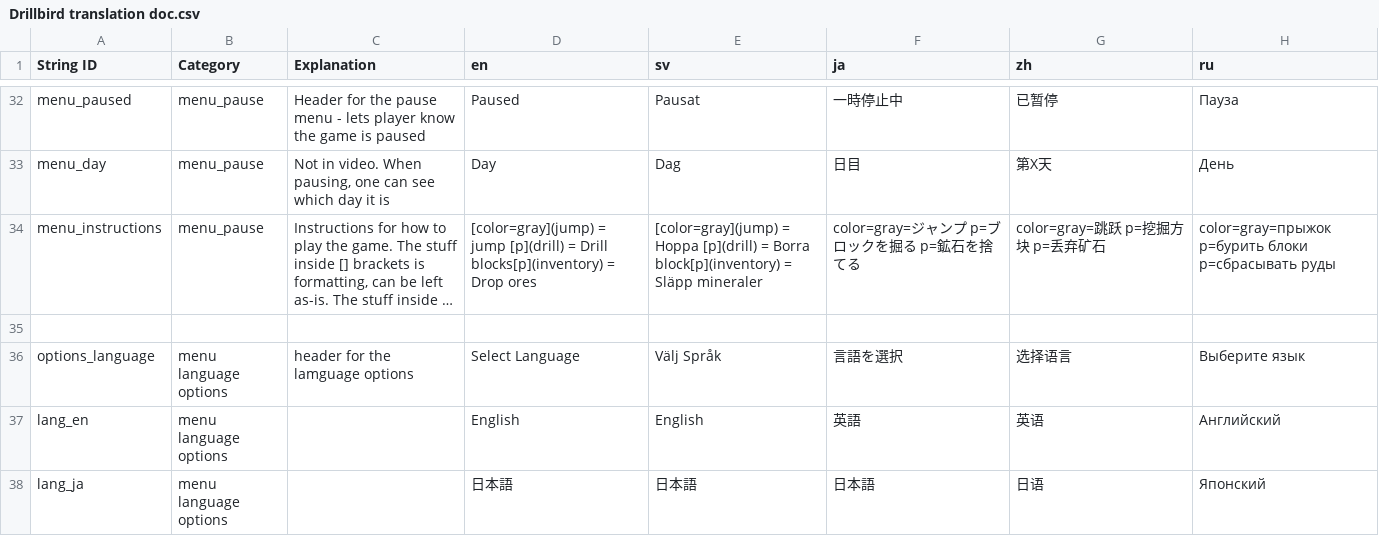
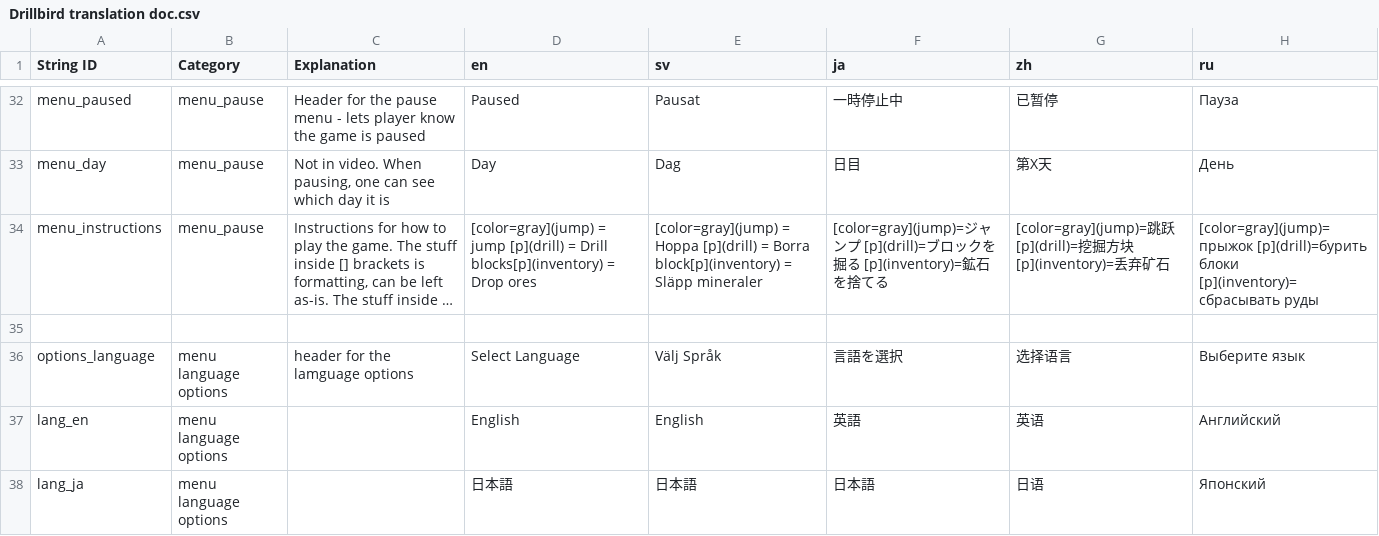
Before and after one commit to Mnniska/drillbird2, a CSV file: drillbird/Resources/Localization/Drillbird translation doc.csv, drawn as a sheet; only a part is shown, gaps mark what is left out; long unchanged cells end in …; the diff names each change by its address in the sheet, - before the commit and + after, or states it on an @@ line.

```diff
--- a/drillbird/Resources/Localization/Drillbird translation doc.csv
+++ b/drillbird/Resources/Localization/Drillbird translation doc.csv
-F34 (ja): color=gray=ジャンプ p=ブロックを掘る p=鉱石を捨…
+F34 (ja): [color=gray](jump)=ジャンプ [p](drill)=ブロックを掘る [p](inventory)=鉱石を捨…
-G34 (zh): color=gray=跳跃 p=挖掘方块 p=丢弃矿石
+G34 (zh): [color=gray](jump)=跳跃 [p](drill)=挖掘方块 [p](inventory)=丢弃矿石
-H34 (ru): color=gray=прыжок p=бурить блоки p=сбрасывать руды
+H34 (ru): [color=gray](jump)=прыжок [p](drill)=бурить блоки [p](inventory)=сбрасывать руды
```
Also changed, not shown: 39 other files.
